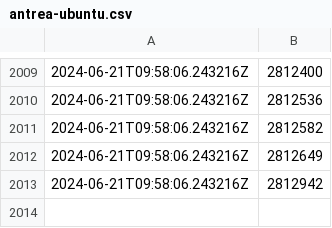
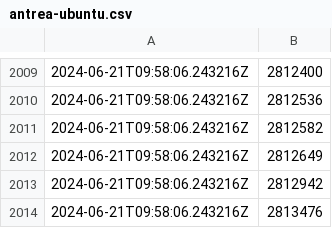
Before and after one commit to antoninbas/antrea-downloads-tracker, a CSV file: antrea-ubuntu.csv, drawn as a sheet; only a part is shown, gaps mark what is left out; the diff names each change by its address in the sheet, - before the commit and + after, or states it on an @@ line.

```diff
--- a/antrea-ubuntu.csv
+++ b/antrea-ubuntu.csv
+row 2014: 2024-06-21T09:58:06.243216Z | 2813476
```
